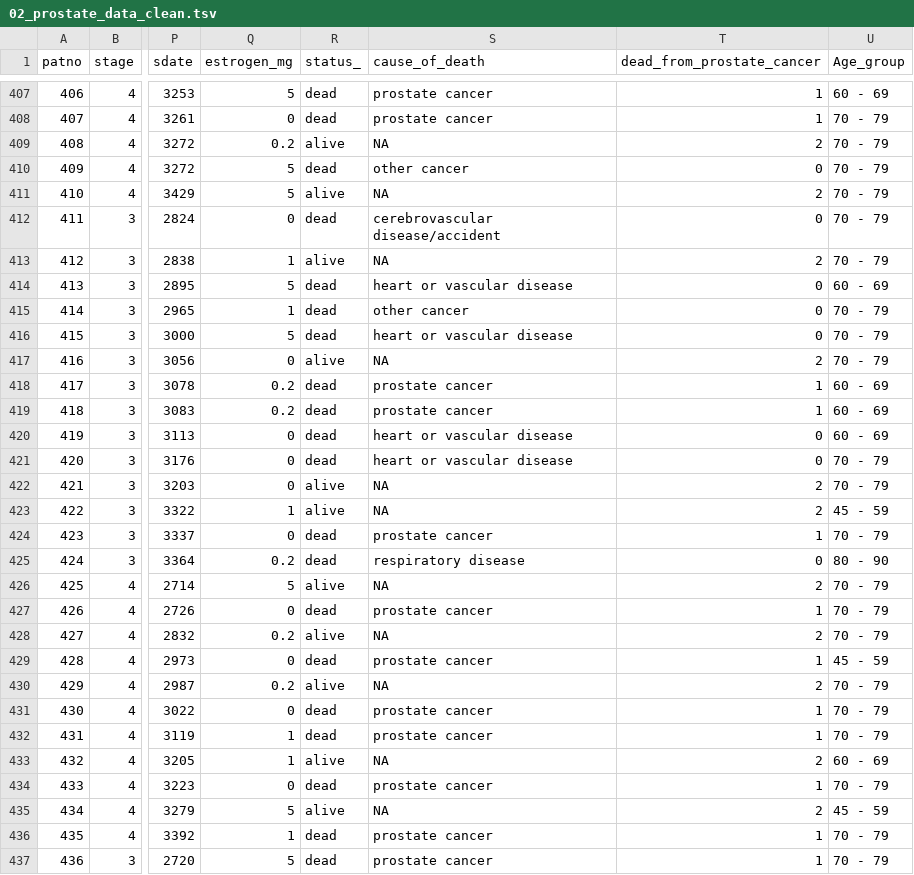
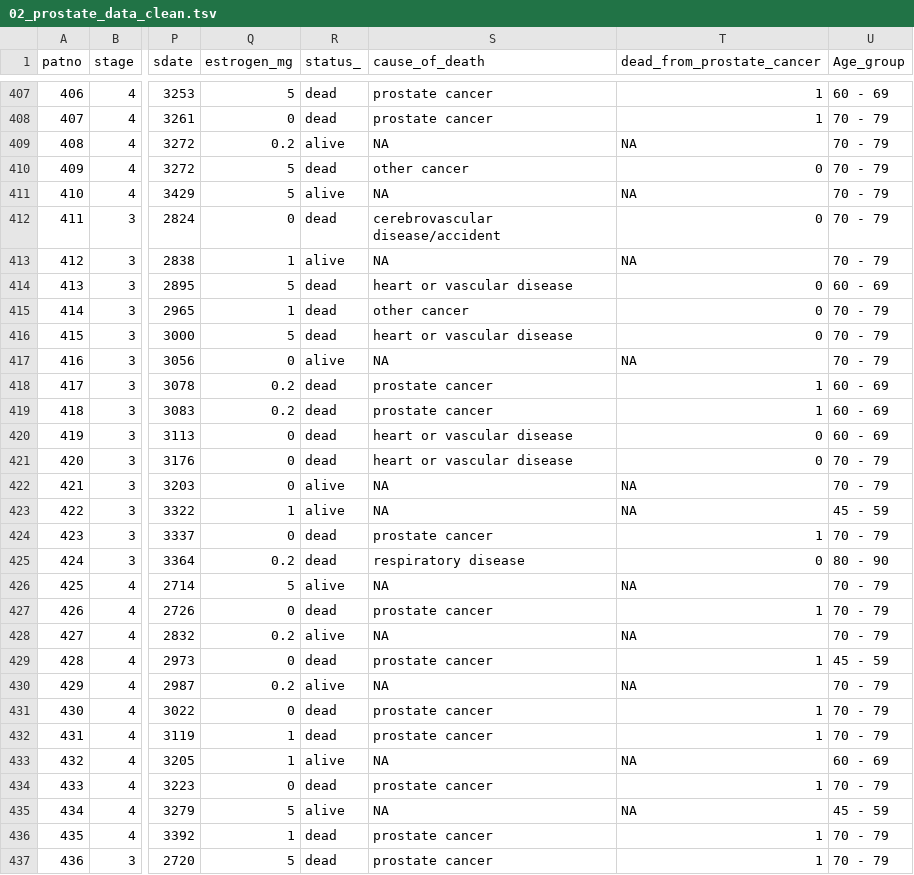
Before and after one commit to rforbiodatascience/2020_group08, a TSV file: Data/02_prostate_data_clean.tsv, drawn as a sheet; only a part is shown, gaps mark what is left out; the diff covers the shown part only; the diff names each change by its address in the sheet, - before the commit and + after, or states it on an @@ line.

```diff
--- a/Data/02_prostate_data_clean.tsv
+++ b/Data/02_prostate_data_clean.tsv
-T409 (dead_from_prostate_cancer): 2
+T409 (dead_from_prostate_cancer): NA
-T411 (dead_from_prostate_cancer): 2
+T411 (dead_from_prostate_cancer): NA
-T413 (dead_from_prostate_cancer): 2
+T413 (dead_from_prostate_cancer): NA
-T417 (dead_from_prostate_cancer): 2
+T417 (dead_from_prostate_cancer): NA
-T422:T423 (dead_from_prostate_cancer): 2
+T422:T423 (dead_from_prostate_cancer): NA
-T426 (dead_from_prostate_cancer): 2
+T426 (dead_from_prostate_cancer): NA
-T428 (dead_from_prostate_cancer): 2
+T428 (dead_from_prostate_cancer): NA
-T430 (dead_from_prostate_cancer): 2
+T430 (dead_from_prostate_cancer): NA
-T433 (dead_from_prostate_cancer): 2
+T433 (dead_from_prostate_cancer): NA
-T435 (dead_from_prostate_cancer): 2
+T435 (dead_from_prostate_cancer): NA
```
Also changed, not shown: 161 edited cells elsewhere in this file, 1 other file.
